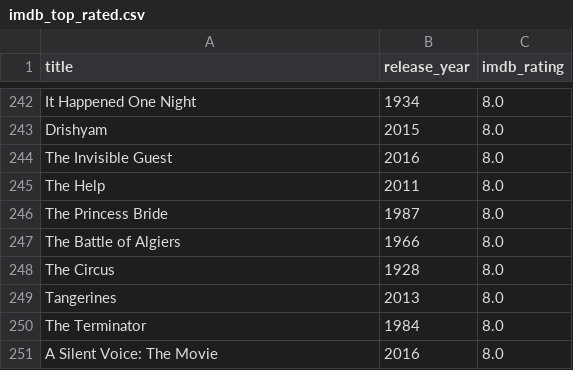
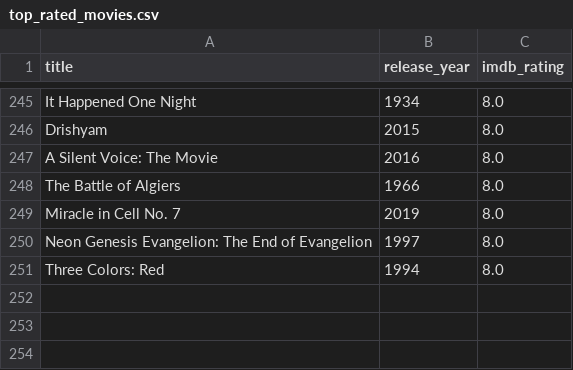
Before and after one commit to datainpoint/dataset-imdb-top-rated, a CSV file: top_rated_movies.csv (was imdb_top_rated.csv), drawn as a sheet; only a part is shown, gaps mark what is left out; the diff covers the shown part only.

```diff
--- a/imdb_top_rated.csv
+++ b/top_rated_movies.csv
@@ -243,9 +246,6 @@ It Happened One Night,1934,8.0
 Drishyam,2015,8.0
-The Invisible Guest,2016,8.0
-The Help,2011,8.0
-The Princess Bride,1987,8.0
+A Silent Voice: The Movie,2016,8.0
 The Battle of Algiers,1966,8.0
-The Circus,1928,8.0
-Tangerines,2013,8.0
-The Terminator,1984,8.0
-A Silent Voice: The Movie,2016,8.0
+Miracle in Cell No. 7,2019,8.0
+Neon Genesis Evangelion: The End of Evangelion,1997,8.0
+Three Colors: Red,1994,8.0
```
Also changed, not shown: 9 added rows, 7 removed rows, 85 moved rows and 5 edited cells elsewhere in this file, 8 other files.
